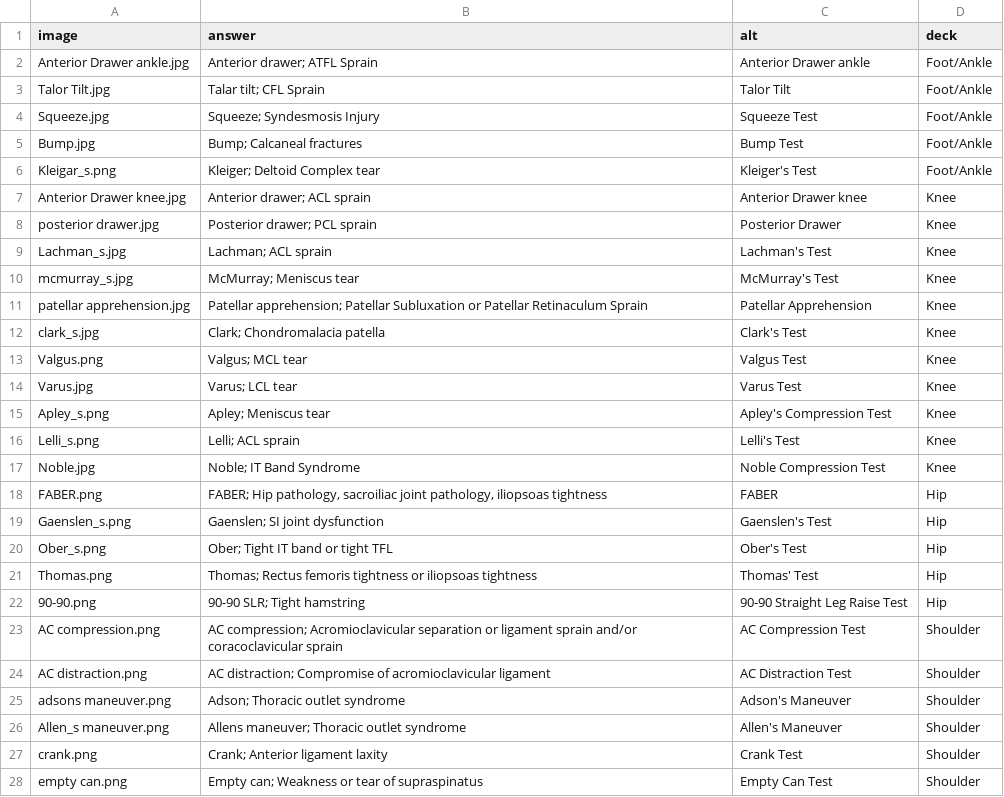
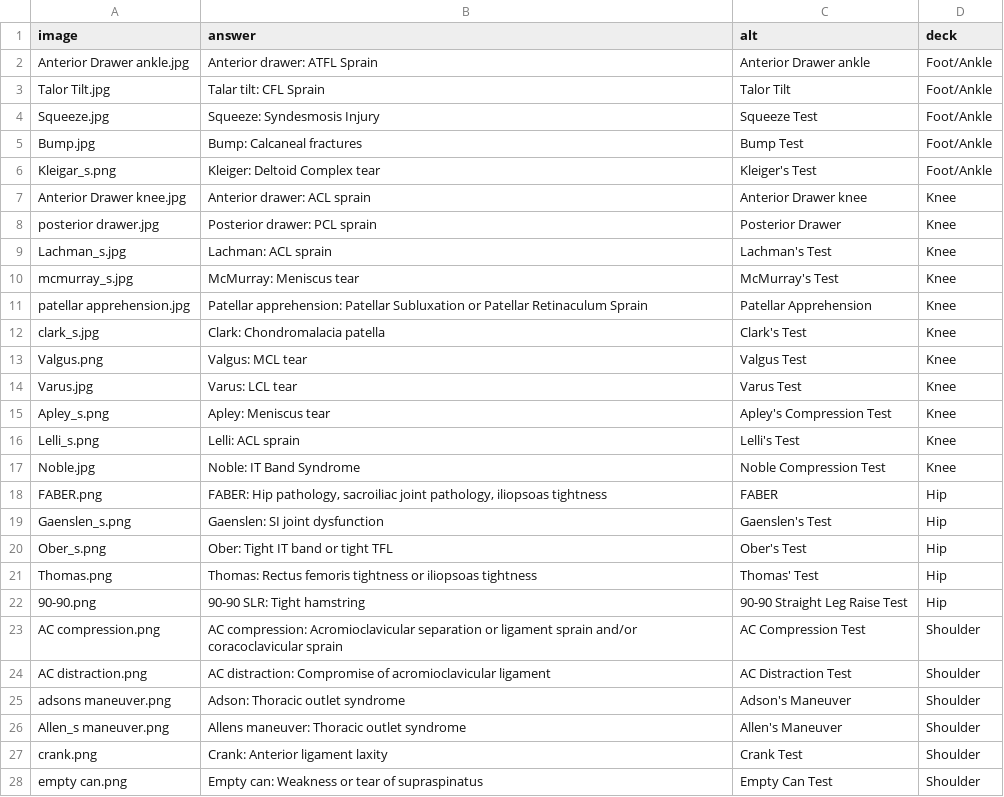
Before and after one commit to byui-library/flashcards-astro-starter, a CSV file: decks/special tests exam 1.csv, drawn as a sheet; only a part is shown; the diff covers the shown part only.

Commit message:
Fix answer separator: change semicolons to colons

```diff
--- a/decks/special tests exam 1.csv
+++ b/decks/special tests exam 1.csv
@@ -1,28 +1,28 @@
 image,answer,alt,deck
-Anterior Drawer ankle.jpg,Anterior drawer; ATFL Sprain,Anterior Drawer ankle,Foot/Ankle
-Talor Tilt.jpg,Talar tilt; CFL Sprain,Talor Tilt,Foot/Ankle
-Squeeze.jpg,Squeeze; Syndesmosis Injury,Squeeze Test,Foot/Ankle
-Bump.jpg,Bump; Calcaneal fractures,Bump Test,Foot/Ankle
-Kleigar_s.png,Kleiger; Deltoid Complex tear,Kleiger's Test,Foot/Ankle
-Anterior Drawer knee.jpg,Anterior drawer; ACL sprain,Anterior Drawer knee,Knee
-posterior drawer.jpg,Posterior drawer; PCL sprain,Posterior Drawer,Knee
-Lachman_s.jpg,Lachman; ACL sprain,Lachman's Test,Knee
-mcmurray_s.jpg,McMurray; Meniscus tear,McMurray's Test,Knee
-patellar apprehension.jpg,Patellar apprehension; Patellar Subluxation or Patellar Retinaculum Sprain,Patellar Apprehension,Knee
-clark_s.jpg,Clark; Chondromalacia patella,Clark's Test,Knee
-Valgus.png,Valgus; MCL tear,Valgus Test,Knee
-Varus.jpg,Varus; LCL tear,Varus Test,Knee
-Apley_s.png,Apley; Meniscus tear,Apley's Compression Test,Knee
-Lelli_s.png,Lelli; ACL sprain,Lelli's Test,Knee
-Noble.jpg,Noble; IT Band Syndrome,Noble Compression Test,Knee
-FABER.png,"FABER; Hip pathology, sacroiliac joint pathology, iliopsoas tightness",FABER,Hip
-Gaenslen_s.png,Gaenslen; SI joint dysfunction,Gaenslen's Test,Hip
-Ober_s.png,Ober; Tight IT band or tight TFL,Ober's Test,Hip
-Thomas.png,Thomas; Rectus femoris tightness or iliopsoas tightness,Thomas' Test,Hip
-90-90.png,90-90 SLR; Tight hamstring,90-90 Straight Leg Raise Test,Hip
-AC compression.png,AC compression; Acromioclavicular separation or ligament sprain and/or coracoclavicular sprain,AC Compression Test,Shoulder
-AC distraction.png,AC distraction; Compromise of acromioclavicular ligament,AC Distraction Test,Shoulder
-adsons maneuver.png,Adson; Thoracic outlet syndrome,Adson's Maneuver,Shoulder
-Allen_s maneuver.png,Allens maneuver; Thoracic outlet syndrome,Allen's Maneuver,Shoulder
-crank.png,Crank; Anterior ligament laxity,Crank Test,Shoulder
-empty can.png,Empty can; Weakness or tear of supraspinatus,Empty Can Test,Shoulder
+Anterior Drawer ankle.jpg,Anterior drawer: ATFL Sprain,Anterior Drawer ankle,Foot/Ankle
+Talor Tilt.jpg,Talar tilt: CFL Sprain,Talor Tilt,Foot/Ankle
+Squeeze.jpg,Squeeze: Syndesmosis Injury,Squeeze Test,Foot/Ankle
+Bump.jpg,Bump: Calcaneal fractures,Bump Test,Foot/Ankle
+Kleigar_s.png,Kleiger: Deltoid Complex tear,Kleiger's Test,Foot/Ankle
+Anterior Drawer knee.jpg,Anterior drawer: ACL sprain,Anterior Drawer knee,Knee
+posterior drawer.jpg,Posterior drawer: PCL sprain,Posterior Drawer,Knee
+Lachman_s.jpg,Lachman: ACL sprain,Lachman's Test,Knee
+mcmurray_s.jpg,McMurray: Meniscus tear,McMurray's Test,Knee
+patellar apprehension.jpg,Patellar apprehension: Patellar Subluxation or Patellar Retinaculum Sprain,Patellar Apprehension,Knee
+clark_s.jpg,Clark: Chondromalacia patella,Clark's Test,Knee
+Valgus.png,Valgus: MCL tear,Valgus Test,Knee
+Varus.jpg,Varus: LCL tear,Varus Test,Knee
+Apley_s.png,Apley: Meniscus tear,Apley's Compression Test,Knee
+Lelli_s.png,Lelli: ACL sprain,Lelli's Test,Knee
+Noble.jpg,Noble: IT Band Syndrome,Noble Compression Test,Knee
+FABER.png,"FABER: Hip pathology, sacroiliac joint pathology, iliopsoas tightness",FABER,Hip
+Gaenslen_s.png,Gaenslen: SI joint dysfunction,Gaenslen's Test,Hip
+Ober_s.png,Ober: Tight IT band or tight TFL,Ober's Test,Hip
+Thomas.png,Thomas: Rectus femoris tightness or iliopsoas tightness,Thomas' Test,Hip
+90-90.png,90-90 SLR: Tight hamstring,90-90 Straight Leg Raise Test,Hip
+AC compression.png,AC compression: Acromioclavicular separation or ligament sprain and/or coracoclavicular sprain,AC Compression Test,Shoulder
+AC distraction.png,AC distraction: Compromise of acromioclavicular ligament,AC Distraction Test,Shoulder
+adsons maneuver.png,Adson: Thoracic outlet syndrome,Adson's Maneuver,Shoulder
+Allen_s maneuver.png,Allens maneuver: Thoracic outlet syndrome,Allen's Maneuver,Shoulder
+crank.png,Crank: Anterior ligament laxity,Crank Test,Shoulder
+empty can.png,Empty can: Weakness or tear of supraspinatus,Empty Can Test,Shoulder
```
Also changed, not shown: 19 edited cells elsewhere in this file.
